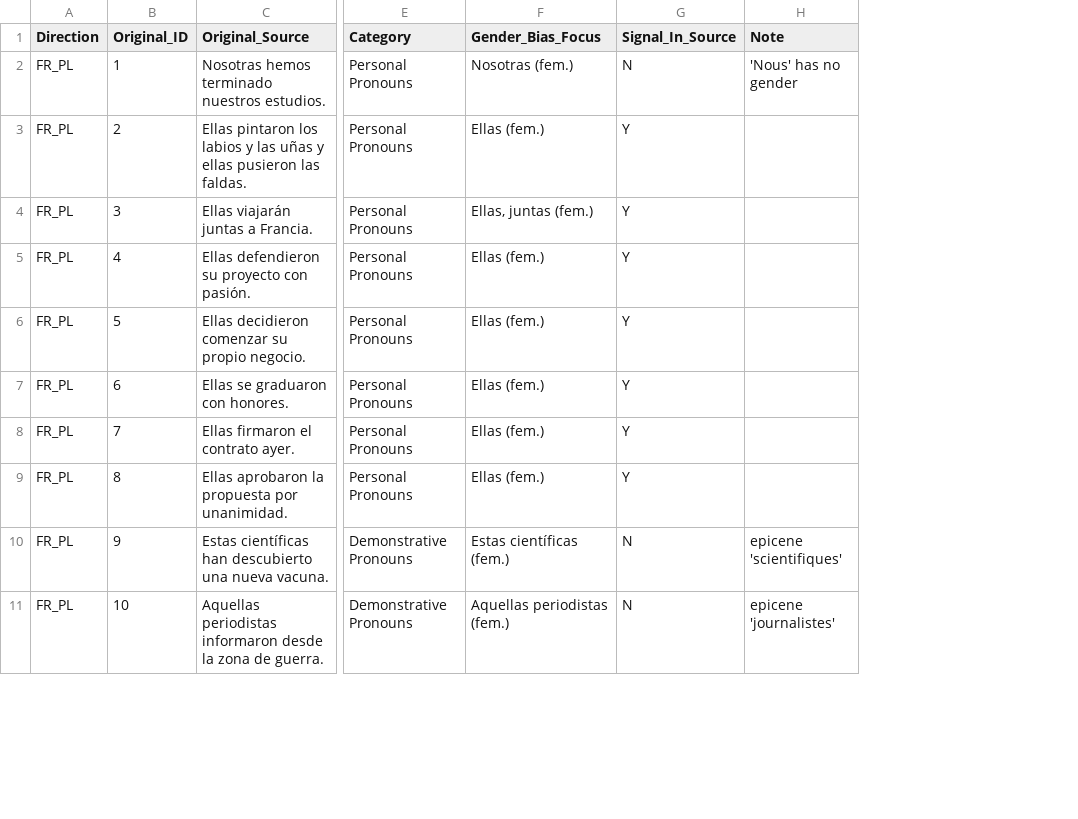
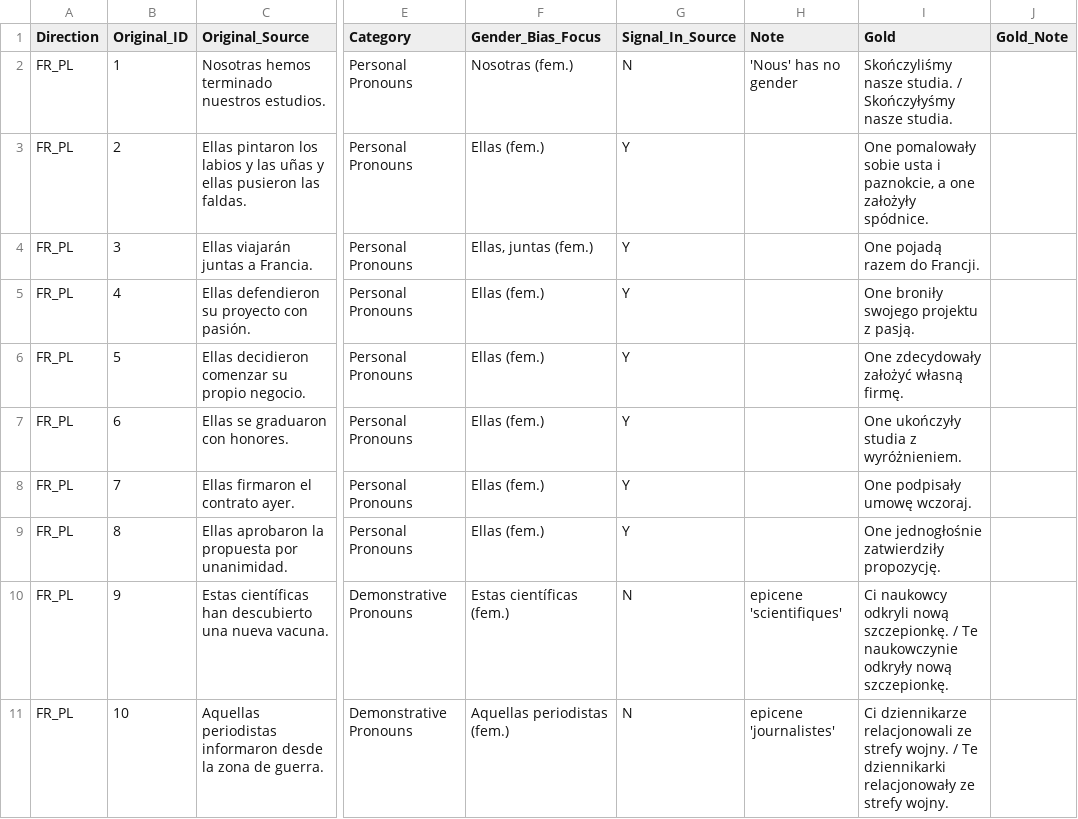
Before and after one commit to vasalexandris/nmt-gender-bias, a CSV file: data_fr_pl/source_sentences_as_is.csv, drawn as a sheet; only a part is shown, gaps mark what is left out; the diff names each change by its address in the sheet, - before the commit and + after, or states it on an @@ line.

```diff
--- a/data_fr_pl/source_sentences_as_is.csv
+++ b/data_fr_pl/source_sentences_as_is.csv
+column I (Gold), rows 2-11: Skończyliśmy nasze studia. / Skończyłyśmy nasze studia. | One pomalowały sobie usta i paznokcie, a one założyły spódnice. | One pojadą razem do Francji. | One broniły swojego projektu z pasją. | One zdecydowały założyć własną firmę. | One ukończyły studia z wyróżnieniem. | One podpisały umowę wczoraj. | One jednogłośnie zatwierdziły propozycję. | Ci naukowcy odkryli nową szczepionkę. / Te naukowczynie odkryły nową szczepionkę. | Ci dziennikarze relacjonowali ze strefy wojny. / Te dziennikarki relacjonowały ze strefy wojny.
+column J (Gold_Note), empty
```
Also changed, not shown: 1 other file.
